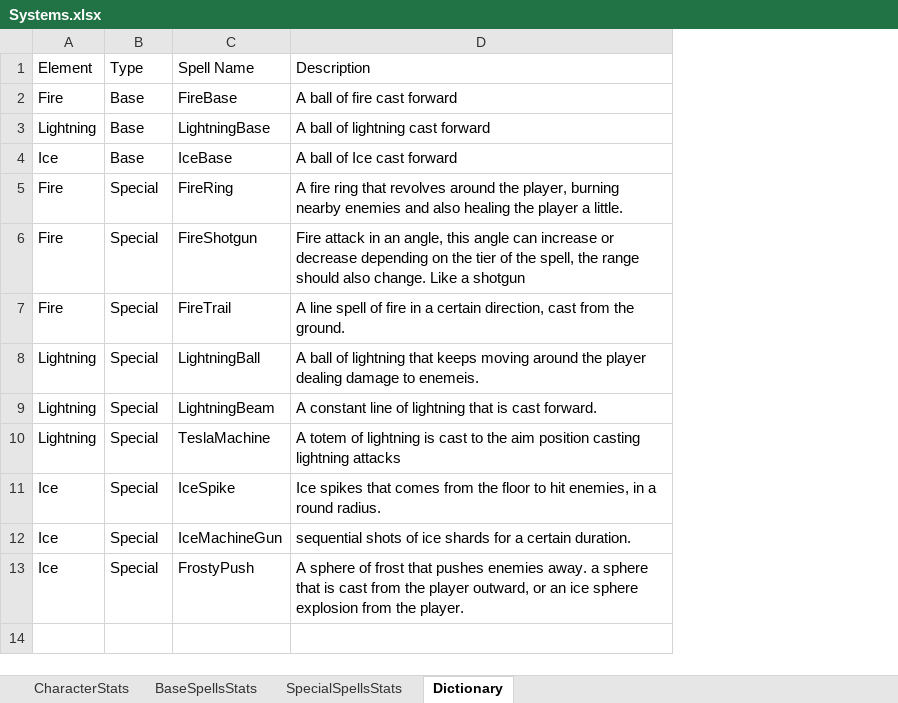
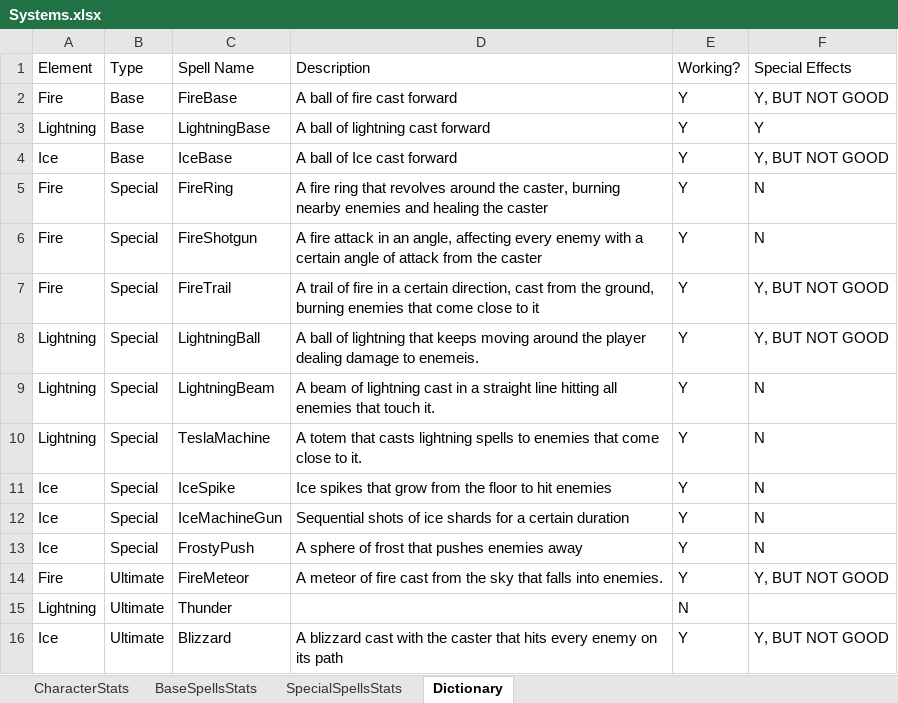
Before and after one commit to KrakenHunters/Project_EldoriasForest, an Excel workbook: Assets/Systems.xlsx, sheet Dictionary, drawn as a sheet; values as stored, in another font and other column widths than the file's, no borders; the diff names each change by its address in the sheet, - before the commit and + after, or states it on an @@ line.

Commit message:
Spells check, Thunder Ultimate, and start of boss

```diff
--- a/Assets/Systems.xlsx (sheet Dictionary)
+++ b/Assets/Systems.xlsx (sheet Dictionary)
+column E, rows 1-13: Working? | Y | Y | Y | Y | Y | Y | Y | Y | Y | Y | Y | Y
+column F, rows 1-13: Special Effects | Y, BUT NOT GOOD | Y | Y, BUT NOT GOOD | N | N | Y, BUT NOT GOOD | Y, BUT NOT GOOD | N | N | N | N | N
-D5: …around the player, burning nearby enemies and also healing the player a little.
+D5: …around the caster, burning nearby enemies and healing the caster
-D6: Fire attack in an angle, this angle can increase or decrease depending on the tier of the spell, the range should also change. Like a shotgun
+D6: A fire attack in an angle, affecting every enemy with a certain angle of attack from the caster
-D7: A line spell of fire in a certain direction, cast from the ground.
+D7: A trail of fire in a certain direction, cast from the ground, burning enemies that come close to it
-D9: A constant line of lightning that is cast forward.
+D9: A beam of lightning cast in a straight line hitting all enemies that touch it.
-D10: A totem of lightning is cast to the aim position casting lightning attacks
+D10: A totem that casts lightning spells to enemies that come close to it.
-D11: …spikes that comes from the floor to hit enemies, in a round radius.
+D11: …spikes that grow from the floor to hit enemies
-D12: sequential shots of ice shards for a certain duration.
+D12: Sequential shots of ice shards for a certain duration
-D13: …pushes enemies away. a sphere that is cast from the player outward, or an ice sphere explosion from the player.
+D13: …pushes enemies away
+row 14: Fire | Ultimate | FireMeteor | A meteor of fire cast from the sky that falls into enemies. | Y | Y, BUT NOT GOOD
+row 15: Lightning | Ultimate | Thunder |  | N
+row 16: Ice | Ultimate | Blizzard | A blizzard cast with the caster that hits every enemy on its path | Y | Y, BUT NOT GOOD
```
Also changed, not shown: 45 other files.
